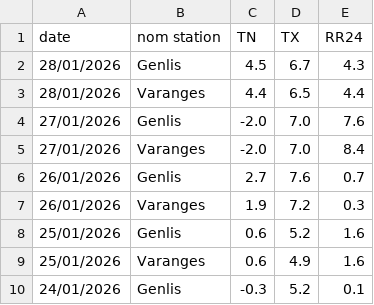
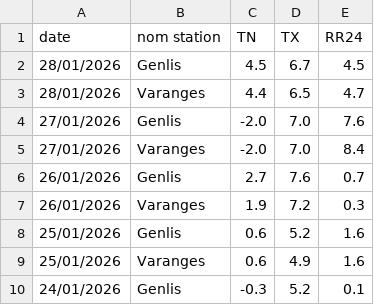
Before and after one commit to JojoKermit/netatmo-data-archive, a CSV file: stats_stations.csv, drawn as a sheet; only a part is shown.

```diff
--- a/stats_stations.csv
+++ b/stats_stations.csv
@@ -1,4 +1,4 @@
 date,nom station,TN,TX,RR24
-28/01/2026,Genlis,4.5,6.7,4.3
-28/01/2026,Varanges,4.4,6.5,4.4
+28/01/2026,Genlis,4.5,6.7,4.5
+28/01/2026,Varanges,4.4,6.5,4.7
 27/01/2026,Genlis,-2.0,7.0,7.6
```
Also changed, not shown: historique.csv.
